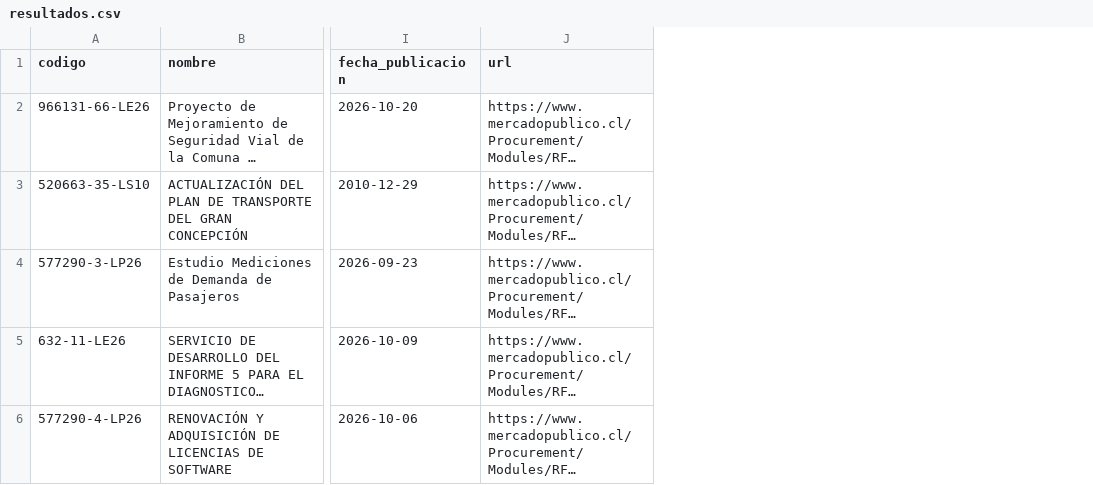
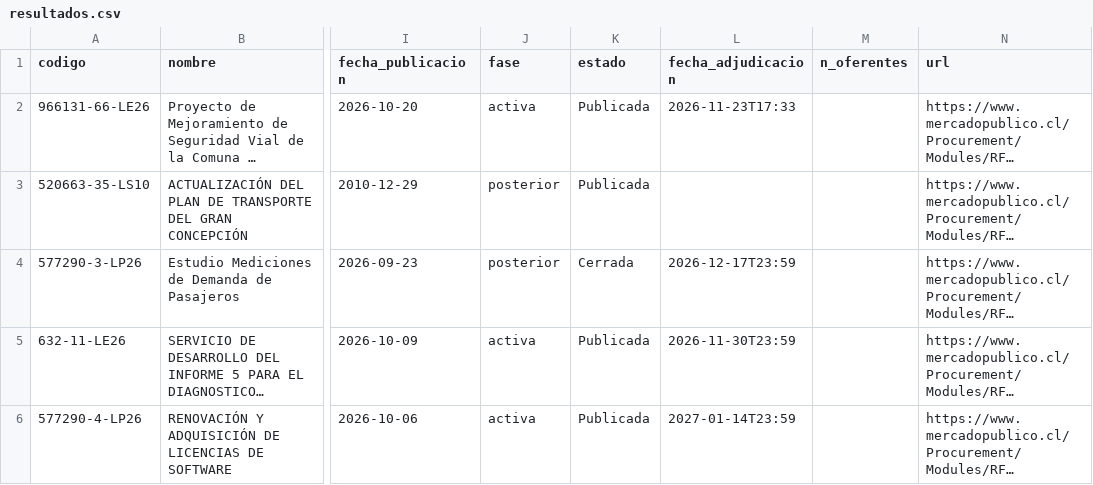
Before and after one commit to romedinag-tech/licitaciones, a CSV file: data/resultados.csv, drawn as a sheet; only a part is shown, gaps mark what is left out; long unchanged cells end in …; the diff covers the shown part only; the diff names each change by its address in the sheet, - before the commit and + after, or states it on an @@ line.

```diff
--- a/data/resultados.csv
+++ b/data/resultados.csv
+column J (fase), rows 2-6: activa | posterior | posterior | activa | activa
+column K (estado), rows 2-6: Publicada | Publicada | Cerrada | Publicada | Publicada
+column L (fecha_adjudicacion), rows 2-6: 2026-11-23T17:33 |  | 2026-12-17T23:59 | 2026-11-30T23:59 | 2027-01-14T23:59
+column M (n_oferentes), empty
```
Also changed, not shown: 3 added rows and 1 removed row elsewhere in this file, 2 other files.
